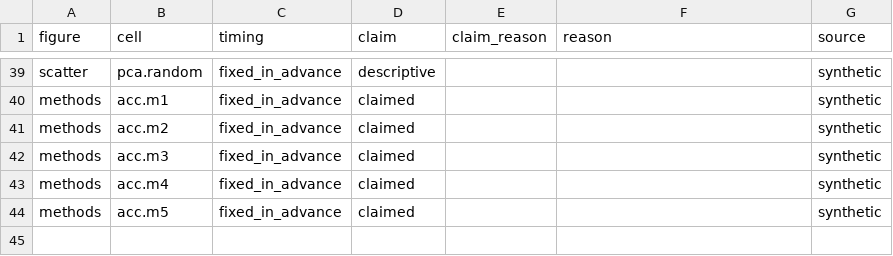
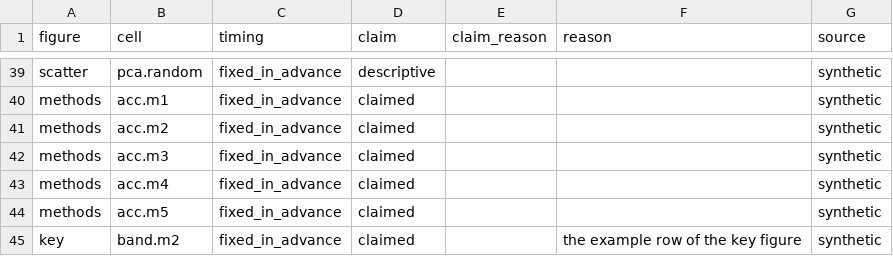
Before and after one commit to danorel/styles-plot, a CSV file: examples/status.csv, drawn as a sheet; only a part is shown, gaps mark what is left out; the diff names each change by its address in the sheet, - before the commit and + after, or states it on an @@ line.

```diff
--- a/examples/status.csv
+++ b/examples/status.csv
+row 45: key | band.m2 | fixed_in_advance | claimed |  | the example row of the key figure | synthetic
```
Also changed, not shown: 28 other files.
